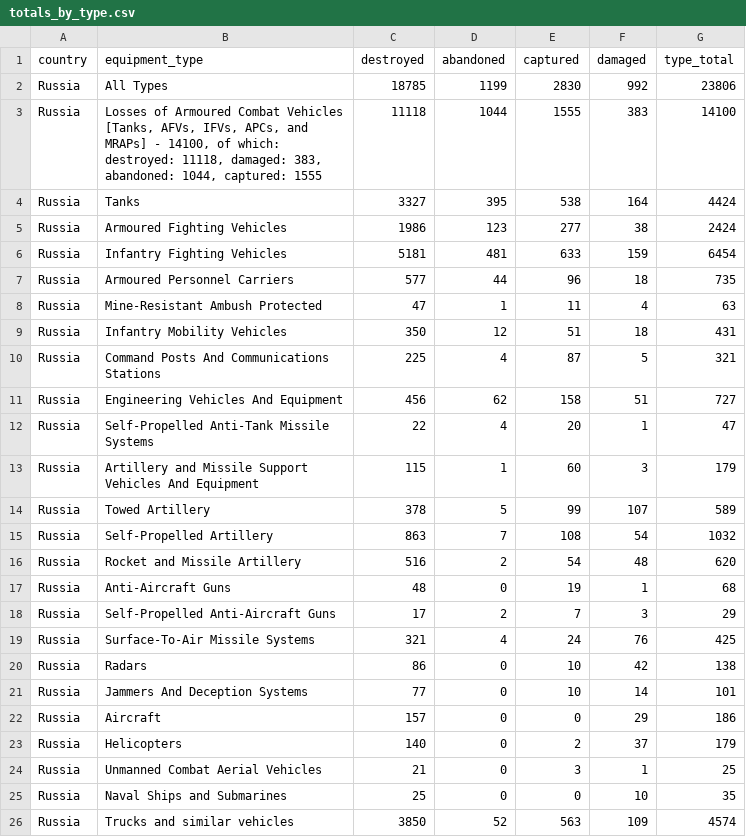
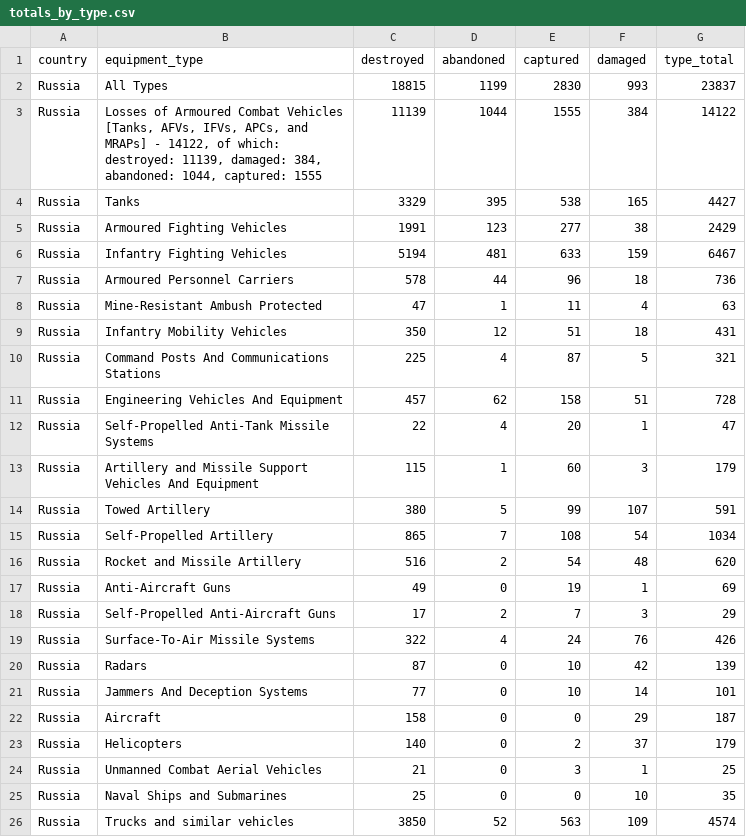
Before and after one commit to KuleRucket/scrape_oryx, a CSV file: outputfiles/totals_by_type.csv, drawn as a sheet; only a part is shown; the diff covers the shown part only.

```diff
--- a/outputfiles/totals_by_type.csv
+++ b/outputfiles/totals_by_type.csv
@@ -1,8 +1,8 @@
 country,equipment_type,destroyed,abandoned,captured,damaged,type_total
-Russia,All Types,18785,1199,2830,992,23806
-Russia,"Losses of Armoured Combat Vehicles [Tanks, AFVs, IFVs, APCs, and MRAPs] - 14100, of which: destroyed: 11118, damaged: 383, abandoned: 1044, captured: 1555",11118,1044,1555,383,14100
-Russia,Tanks,3327,395,538,164,4424
-Russia,Armoured Fighting Vehicles,1986,123,277,38,2424
-Russia,Infantry Fighting Vehicles,5181,481,633,159,6454
-Russia,Armoured Personnel Carriers,577,44,96,18,735
+Russia,All Types,18815,1199,2830,993,23837
+Russia,"Losses of Armoured Combat Vehicles [Tanks, AFVs, IFVs, APCs, and MRAPs] - 14122, of which: destroyed: 11139, damaged: 384, abandoned: 1044, captured: 1555",11139,1044,1555,384,14122
+Russia,Tanks,3329,395,538,165,4427
+Russia,Armoured Fighting Vehicles,1991,123,277,38,2429
+Russia,Infantry Fighting Vehicles,5194,481,633,159,6467
+Russia,Armoured Personnel Carriers,578,44,96,18,736
 Russia,Mine-Resistant Ambush Protected,47,1,11,4,63
@@ -10,14 +10,14 @@ Russia,Infantry Mobility Vehicles,350,12,51,18,431
 Russia,Command Posts And Communications Stations,225,4,87,5,321
-Russia,Engineering Vehicles And Equipment,456,62,158,51,727
+Russia,Engineering Vehicles And Equipment,457,62,158,51,728
 Russia,Self-Propelled Anti-Tank Missile Systems,22,4,20,1,47
 Russia,Artillery and Missile Support Vehicles And Equipment,115,1,60,3,179
-Russia,Towed Artillery,378,5,99,107,589
-Russia,Self-Propelled Artillery,863,7,108,54,1032
+Russia,Towed Artillery,380,5,99,107,591
+Russia,Self-Propelled Artillery,865,7,108,54,1034
 Russia,Rocket and Missile Artillery,516,2,54,48,620
-Russia,Anti-Aircraft Guns,48,0,19,1,68
+Russia,Anti-Aircraft Guns,49,0,19,1,69
 Russia,Self-Propelled Anti-Aircraft Guns,17,2,7,3,29
-Russia,Surface-To-Air Missile Systems,321,4,24,76,425
-Russia,Radars,86,0,10,42,138
+Russia,Surface-To-Air Missile Systems,322,4,24,76,426
+Russia,Radars,87,0,10,42,139
 Russia,Jammers And Deception Systems,77,0,10,14,101
-Russia,Aircraft,157,0,0,29,186
+Russia,Aircraft,158,0,0,29,187
 Russia,Helicopters,140,0,2,37,179
```
Also changed, not shown: 17 edited cells elsewhere in this file, inputfiles/daily_count_baseline.csv, outputfiles/daily_count.csv, 3 other files.
